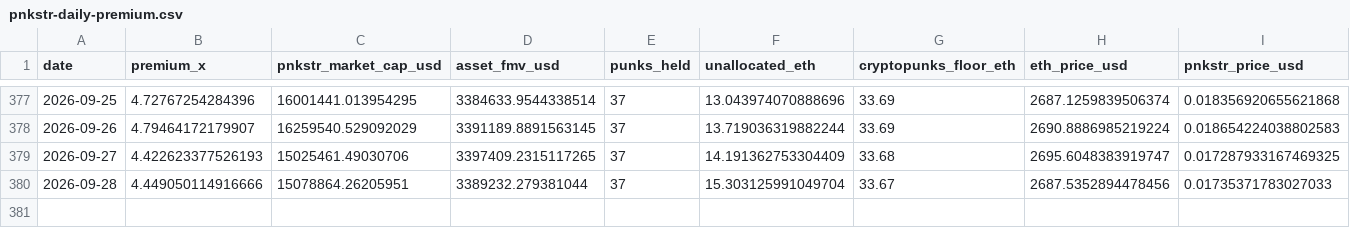
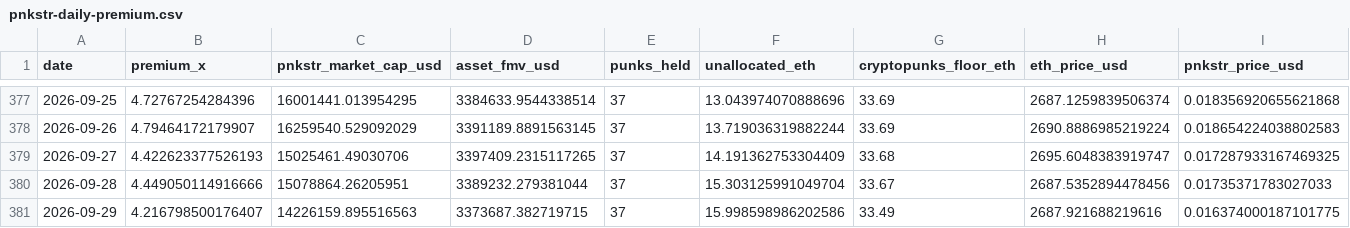
Before and after one commit to punkprice-data/cryptopunks-floor, a CSV file: data/pnkstr-daily-premium.csv, drawn as a sheet; only a part is shown, gaps mark what is left out; rows hold the shown columns only; the diff names each change by its address in the sheet, - before the commit and + after, or states it on an @@ line.

```diff
--- a/data/pnkstr-daily-premium.csv
+++ b/data/pnkstr-daily-premium.csv
+row 381: 2026-09-29 | 4.216798500176407 | 14226159.895516563 | 3373687.382719715 | 37 | 15.998598986202586 | 33.49 | 2687.921688219616 | 0.016374000187101775
```
Also changed, not shown: data/cryptopunks-daily-floor.csv.
